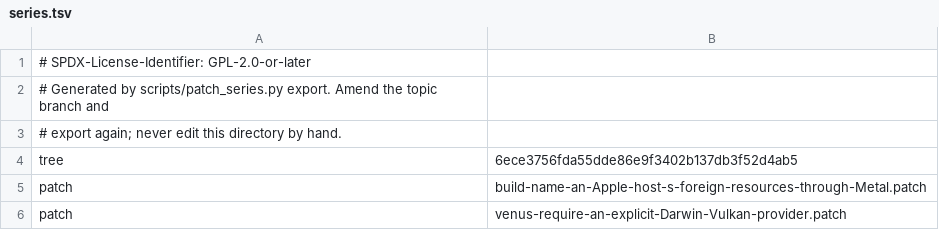
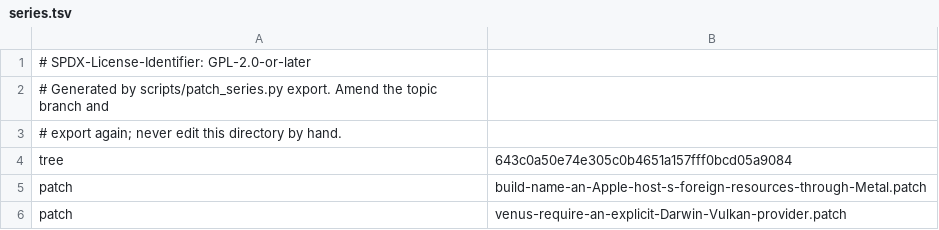
Before and after one commit to 22f/kernarium, a TSV file: dependencies/patches/virglrenderer/series.tsv, drawn as a sheet; only a part is shown.

```diff
--- a/dependencies/patches/virglrenderer/series.tsv
+++ b/dependencies/patches/virglrenderer/series.tsv
@@ -3,3 +3,3 @@
 # export again; never edit this directory by hand.
-tree	6ece3756fda55dde86e9f3402b137db3f52d4ab5
+tree	643c0a50e74e305c0b4651a157fff0bcd05a9084
 patch	build-name-an-Apple-host-s-foreign-resources-through-Metal.patch
```
Also changed, not shown: 21 other files.
